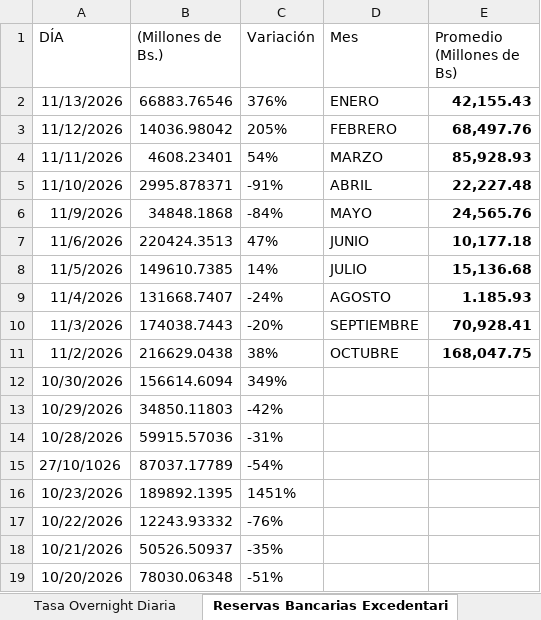
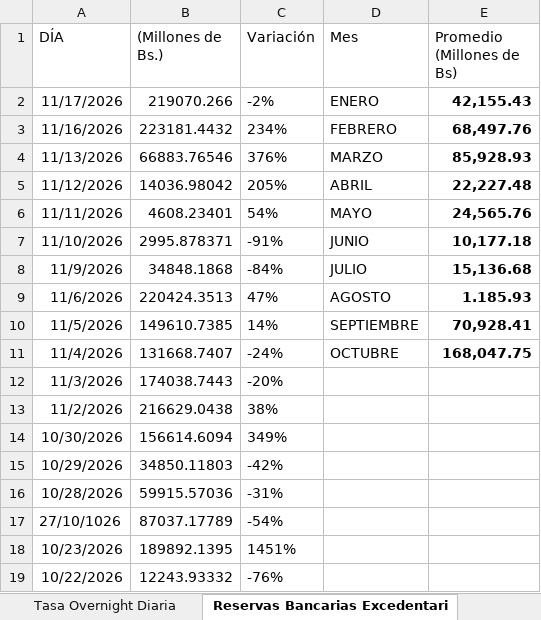
Before and after one commit to bfauairmonitor/Monitor-Nacional, an Excel workbook: Datos_Macroeconomicos.xlsx, sheet Reservas Bancarias Excedentari, drawn as a sheet; only a part is shown; the shorter side is filled out with more unchanged rows; values as stored, in another font and other column widths than the file's, no borders; addresses are those after the commit; the diff names each change by its address in the sheet, - before the commit and + after, or states it on an @@ line.

Commit message:
Add files via upload

```diff
--- a/Datos_Macroeconomicos.xlsx (sheet Reservas Bancarias Excedentari)
+++ b/Datos_Macroeconomicos.xlsx (sheet Reservas Bancarias Excedentari)
+row 2: 11/17/2026 | 219070.266 | -2% | ENERO | 42,155.43
+row 3: 11/16/2026 | 223181.4432 | 234% | FEBRERO | 68,497.76
-D4 (Mes): ENERO
+D4 (Mes): MARZO
-E4 (Promedio (Millones de Bs)): 42,155.43
+E4 (Promedio (Millones de Bs)): 85,928.93
-D5 (Mes): FEBRERO
+D5 (Mes): ABRIL
-E5 (Promedio (Millones de Bs)): 68,497.76
+E5 (Promedio (Millones de Bs)): 22,227.48
-D6 (Mes): MARZO
+D6 (Mes): MAYO
-E6 (Promedio (Millones de Bs)): 85,928.93
+E6 (Promedio (Millones de Bs)): 24,565.76
-D7 (Mes): ABRIL
+D7 (Mes): JUNIO
-E7 (Promedio (Millones de Bs)): 22,227.48
+E7 (Promedio (Millones de Bs)): 10,177.18
-D8 (Mes): MAYO
+D8 (Mes): JULIO
-E8 (Promedio (Millones de Bs)): 24,565.76
+E8 (Promedio (Millones de Bs)): 15,136.68
-D9 (Mes): JUNIO
+D9 (Mes): AGOSTO
-E9 (Promedio (Millones de Bs)): 10,177.18
+E9 (Promedio (Millones de Bs)): 1.185.93
-D10 (Mes): JULIO
+D10 (Mes): SEPTIEMBRE
-E10 (Promedio (Millones de Bs)): 15,136.68
+E10 (Promedio (Millones de Bs)): 70,928.41
-D11 (Mes): AGOSTO
+D11 (Mes): OCTUBRE
-E11 (Promedio (Millones de Bs)): 1.185.93
+E11 (Promedio (Millones de Bs)): 168,047.75
-D12 (Mes): SEPTIEMBRE
+D12 (Mes): (empty)
-E12 (Promedio (Millones de Bs)): 70,928.41
+E12 (Promedio (Millones de Bs)): (empty)
-D13 (Mes): OCTUBRE
+D13 (Mes): (empty)
-E13 (Promedio (Millones de Bs)): 168,047.75
+E13 (Promedio (Millones de Bs)): (empty)
```
Also changed, not shown: sheet Resev. Internacionales $, sheet Tasa Overnight Diaria, formulas that keep their value.
